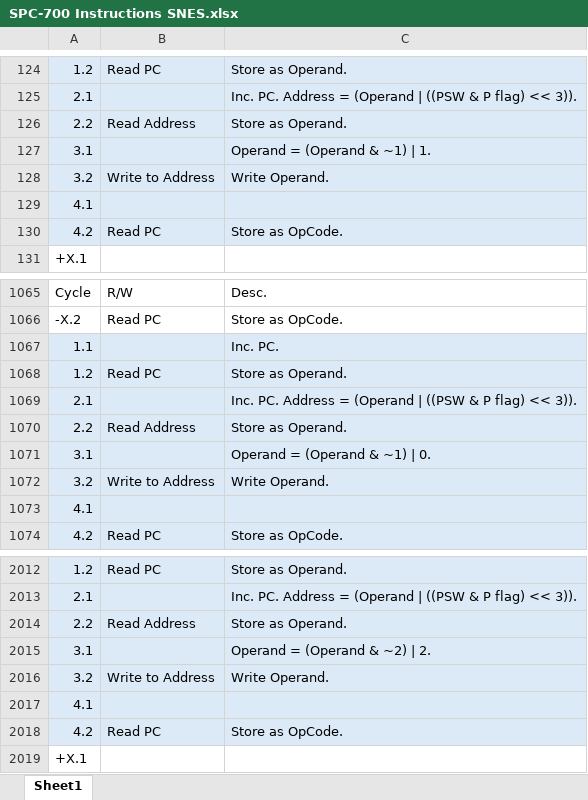
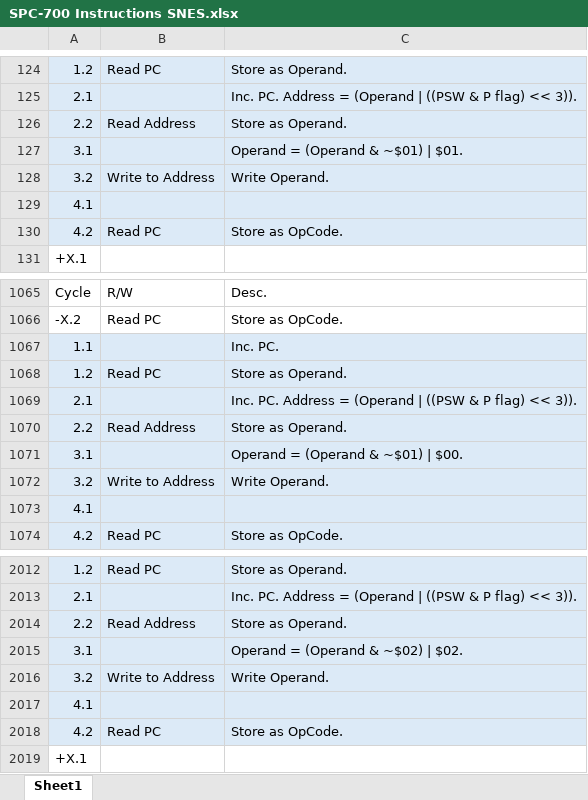
Before and after one commit to L-Spiro/BirdSNES, an Excel workbook: Research/Instructions/SPC-700 Instructions SNES.xlsx, sheet Sheet1, drawn as a sheet; only a part is shown, gaps mark what is left out; values as stored, in another font and other column widths than the file's, no borders; the diff covers the shown part only; the diff names each change by its address in the sheet, - before the commit and + after, or states it on an @@ line.

```diff
--- a/Research/Instructions/SPC-700 Instructions SNES.xlsx (sheet Sheet1)
+++ b/Research/Instructions/SPC-700 Instructions SNES.xlsx (sheet Sheet1)
-C127: Operand = (Operand & ~1) | 1.
+C127: Operand = (Operand & ~$01) | $01.
-C1071: Operand = (Operand & ~1) | 0.
+C1071: Operand = (Operand & ~$01) | $00.
-C2015: Operand = (Operand & ~2) | 2.
+C2015: Operand = (Operand & ~$02) | $02.
```
Also changed, not shown: 1117 added rows elsewhere in this sheet, 4 other files.
